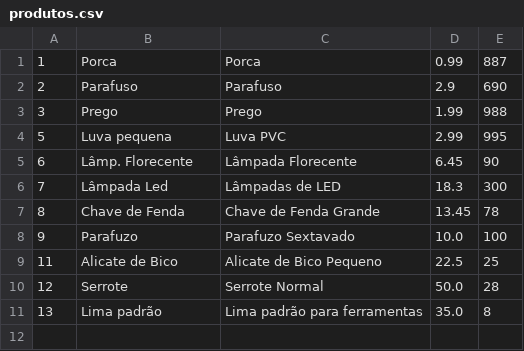
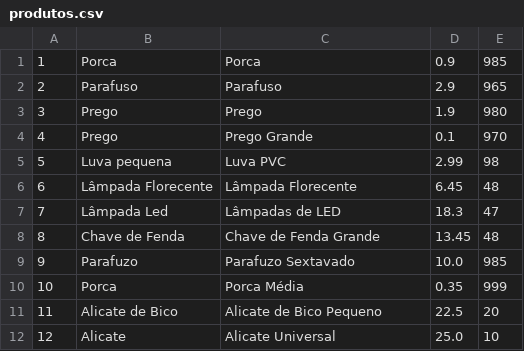
Before and after one commit to wellifabio/senai2021, a CSV file: 1des/fpoo/exemplosGUI/ProjetoHortelino/bd/produtos.csv, drawn as a sheet.

```diff
--- a/1des/fpoo/exemplosGUI/ProjetoHortelino/bd/produtos.csv
+++ b/1des/fpoo/exemplosGUI/ProjetoHortelino/bd/produtos.csv
@@ -1,11 +1,12 @@
-1;Porca;Porca;0.99;887
-2;Parafuso;Parafuso;2.9;690
-3;Prego;Prego;1.99;988
-5;Luva pequena;Luva PVC;2.99;995
-6;Lâmp. Florecente;Lâmpada Florecente;6.45;90
-7;Lâmpada Led;Lâmpadas de LED;18.3;300
-8;Chave de Fenda;Chave de Fenda Grande;13.45;78
-9;Parafuzo;Parafuzo Sextavado;10.0;100
-11;Alicate de Bico;Alicate de Bico Pequeno;22.5;25
-12;Serrote;Serrote Normal;50.0;28
-13;Lima padrão;Lima padrão para ferramentas;35.0;8
+1;Porca;Porca;0.9;985
+2;Parafuso;Parafuso;2.9;965
+3;Prego;Prego;1.9;980
+4;Prego;Prego Grande;0.1;970
+5;Luva pequena;Luva PVC;2.99;98
+6;Lâmpada Florecente;Lâmpada Florecente;6.45;48
+7;Lâmpada Led;Lâmpadas de LED;18.3;47
+8;Chave de Fenda;Chave de Fenda Grande;13.45;48
+9;Parafuzo;Parafuzo Sextavado;10.0;985
+10;Porca;Porca Média;0.35;999
+11;Alicate de Bico;Alicate de Bico Pequeno;22.5;20
+12;Alicate;Alicate Universal;25.0;10
```
Also changed, not shown: 54 other files.
